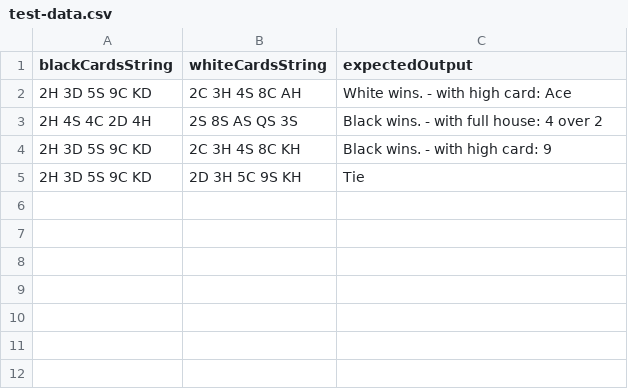
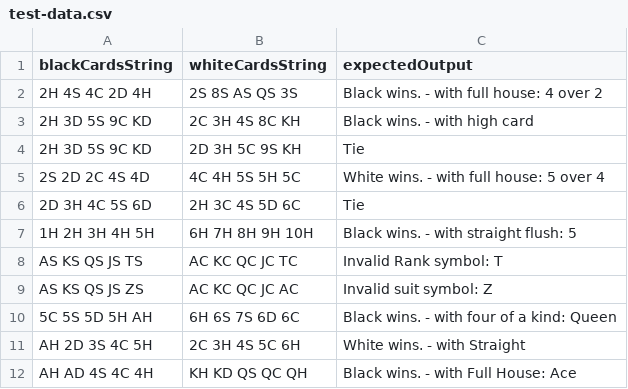
Before and after one commit to simplecodeingithub/Java-PokerHands-Kata, a CSV file: src/main/resources/test-data.csv, drawn as a sheet; removed rows and columns are numbered as before the commit, all else as after; the diff names each change by its address in the sheet, - before the commit and + after, or states it on an @@ line.

```diff
--- a/src/main/resources/test-data.csv
+++ b/src/main/resources/test-data.csv
-row 2: 2H 3D 5S 9C KD | 2C 3H 4S 8C AH | White wins. - with high card: Ace
-C3 (expectedOutput): Black wins. - with high card: 9
+C3 (expectedOutput): Black wins. - with high card
+row 5: 2S 2D 2C 4S 4D | 4C 4H 5S 5H 5C | White wins. - with full house: 5 over 4
+row 6: 2D 3H 4C 5S 6D | 2H 3C 4S 5D 6C | Tie
+row 7: 1H 2H 3H 4H 5H | 6H 7H 8H 9H 10H | Black wins. - with straight flush: 5
+row 8: AS KS QS JS TS | AC KC QC JC TC | Invalid Rank symbol: T
+row 9: AS KS QS JS ZS | AC KC QC JC AC | Invalid suit symbol: Z
+row 10: 5C 5S 5D 5H AH | 6H 6S 7S 6D 6C | Black wins. - with four of a kind: Queen
+row 11: AH 2D 3S 4C 5H | 2C 3H 4S 5C 6H | White wins. - with Straight
+row 12: AH AD 4S 4C 4H | KH KD QS QC QH | Black wins. - with Full House: Ace
```
Also changed, not shown: 2 other files.
